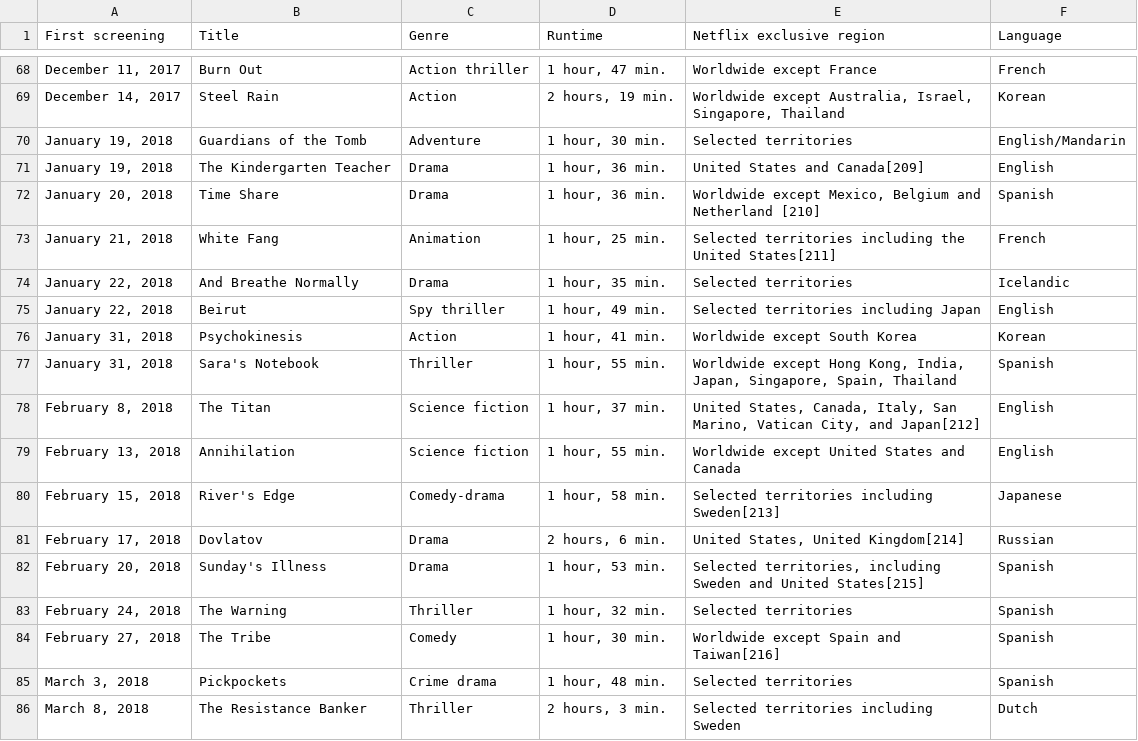
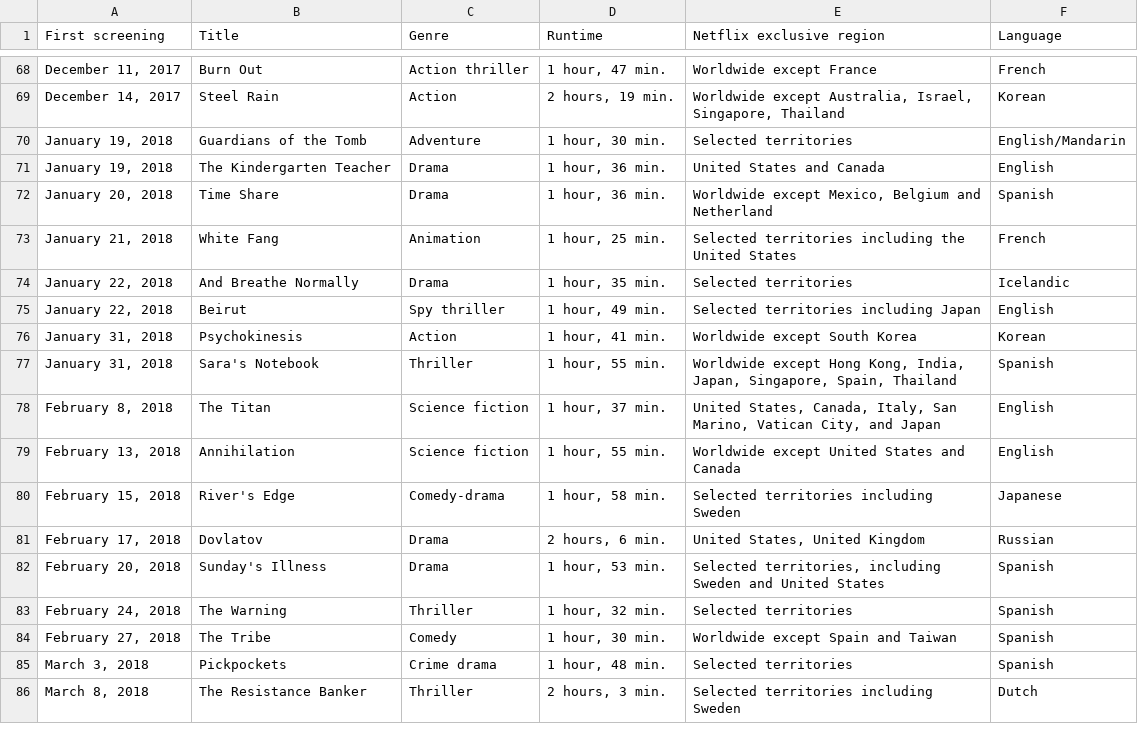
Before and after one commit to Fynn-Mehrens/original-content-eda, a CSV file: datasets/netflix/exclusives/table-34.csv, drawn as a sheet; only a part is shown, gaps mark what is left out; the diff covers the shown part only.

```diff
--- a/datasets/netflix/exclusives/table-34.csv
+++ b/datasets/netflix/exclusives/table-34.csv
@@ -70,5 +70,5 @@ First screening,Title,Genre,Runtime,Netflix exclusive region,Language
 "January 19, 2018",Guardians of the Tomb,Adventure,"1 hour, 30 min.",Selected territories,English/Mandarin
-"January 19, 2018",The Kindergarten Teacher,Drama,"1 hour, 36 min.",United States and Canada[209],English
-"January 20, 2018",Time Share,Drama,"1 hour, 36 min.","Worldwide except Mexico, Belgium and Netherland [210]",Spanish
-"January 21, 2018",White Fang,Animation,"1 hour, 25 min.",Selected territories including the United States[211],French
+"January 19, 2018",The Kindergarten Teacher,Drama,"1 hour, 36 min.",United States and Canada,English
+"January 20, 2018",Time Share,Drama,"1 hour, 36 min.","Worldwide except Mexico, Belgium and Netherland ",Spanish
+"January 21, 2018",White Fang,Animation,"1 hour, 25 min.",Selected territories including the United States,French
 "January 22, 2018",And Breathe Normally,Drama,"1 hour, 35 min.",Selected territories,Icelandic
@@ -77,9 +77,9 @@ First screening,Title,Genre,Runtime,Netflix exclusive region,Language
 "January 31, 2018",Sara's Notebook,Thriller,"1 hour, 55 min.","Worldwide except Hong Kong, India, Japan, Singapore, Spain, Thailand",Spanish
-"February 8, 2018",The Titan,Science fiction,"1 hour, 37 min.","United States, Canada, Italy, San Marino, Vatican City, and Japan[212]",English
+"February 8, 2018",The Titan,Science fiction,"1 hour, 37 min.","United States, Canada, Italy, San Marino, Vatican City, and Japan",English
 "February 13, 2018",Annihilation,Science fiction,"1 hour, 55 min.",Worldwide except United States and Canada,English
-"February 15, 2018",River's Edge,Comedy-drama,"1 hour, 58 min.",Selected territories including Sweden[213],Japanese
-"February 17, 2018",Dovlatov,Drama,"2 hours, 6 min.","United States, United Kingdom[214]",Russian
-"February 20, 2018",Sunday's Illness,Drama,"1 hour, 53 min.","Selected territories, including Sweden and United States[215]",Spanish
+"February 15, 2018",River's Edge,Comedy-drama,"1 hour, 58 min.",Selected territories including Sweden,Japanese
+"February 17, 2018",Dovlatov,Drama,"2 hours, 6 min.","United States, United Kingdom",Russian
+"February 20, 2018",Sunday's Illness,Drama,"1 hour, 53 min.","Selected territories, including Sweden and United States",Spanish
 "February 24, 2018",The Warning,Thriller,"1 hour, 32 min.",Selected territories,Spanish
-"February 27, 2018",The Tribe,Comedy,"1 hour, 30 min.",Worldwide except Spain and Taiwan[216],Spanish
+"February 27, 2018",The Tribe,Comedy,"1 hour, 30 min.",Worldwide except Spain and Taiwan,Spanish
 "March 3, 2018",Pickpockets,Crime drama,"1 hour, 48 min.",Selected territories,Spanish
```
Also changed, not shown: 69 edited cells elsewhere in this file.
